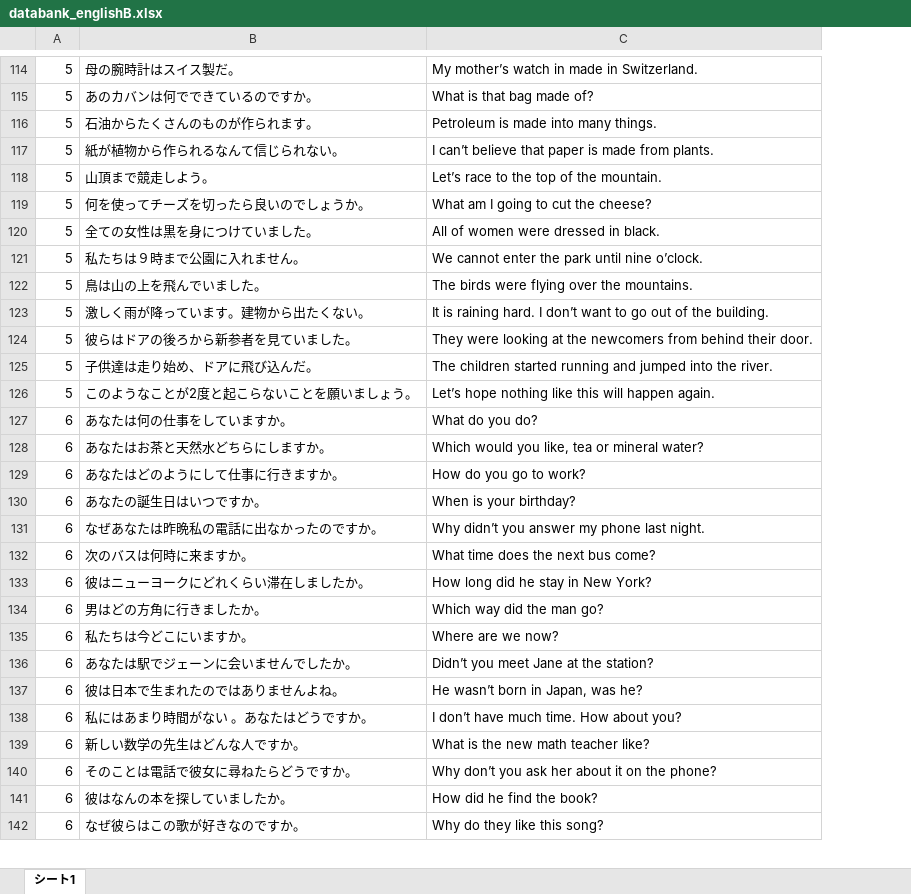
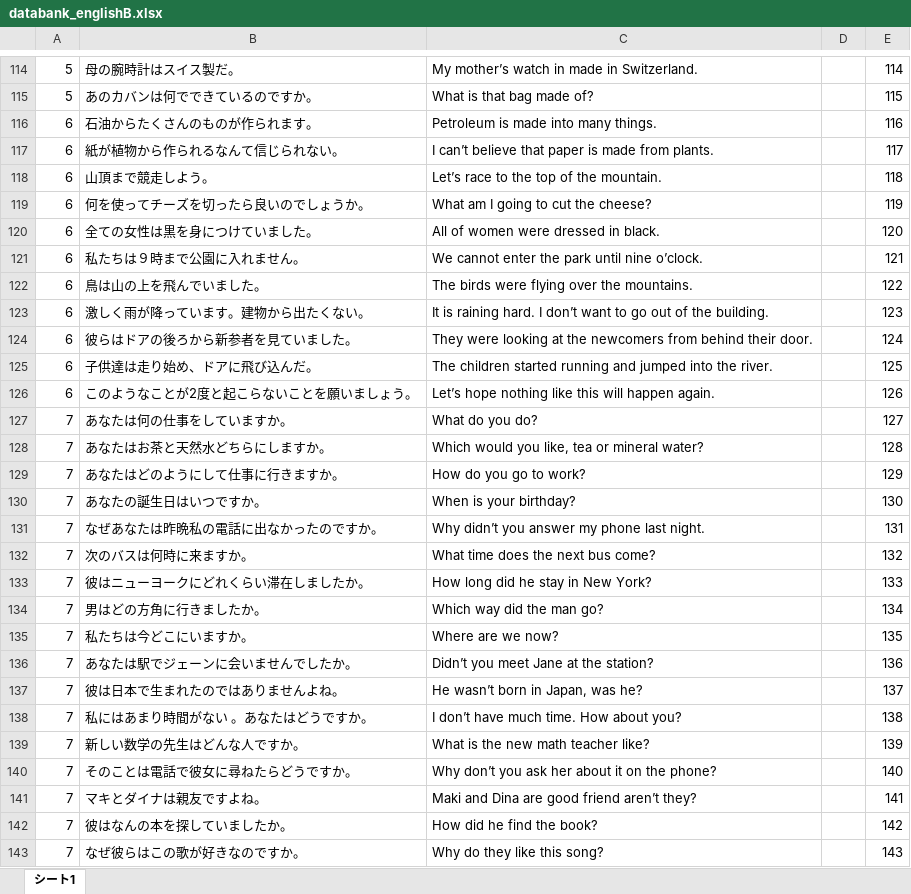
Before and after one commit to EbinaKai/englishb_autocreator, an Excel workbook: databank_englishB.xlsx, sheet シート1, drawn as a sheet; only a part is shown, gaps mark what is left out; values as stored, in another font and other column widths than the file's, no borders; charts and pictures not drawn; addresses are those after the commit; the diff covers the shown part only; the diff names each change by its address in the sheet, - before the commit and + after, or states it on an @@ line.

```diff
--- a/databank_englishB.xlsx (sheet シート1)
+++ b/databank_englishB.xlsx (sheet シート1)
+column D, empty
+column E, rows 114-140: 114 | 115 | 116 | 117 | 118 | 119 | 120 | 121 | 122 | 123 | 124 | 125 | 126 | 127 | 128 | 129 | 130 | 131 | 132 | 133 | 134 | 135 | 136 | 137 | 138 | 139 | 140; rows 142-143: 142 | 143
-A116:A126: 5
+A116:A126: 6
-A127:A140: 6
+A127:A140: 7
+row 141: 7 | マキとダイナは親友ですよね。 | Maki and Dina are good friend aren’t they? |  | 141
-A142:A143: 6
+A142:A143: 7
```
Also changed, not shown: 36 edited cells elsewhere in this sheet, databank_englishB-copy.xlsx, 4 other files.
